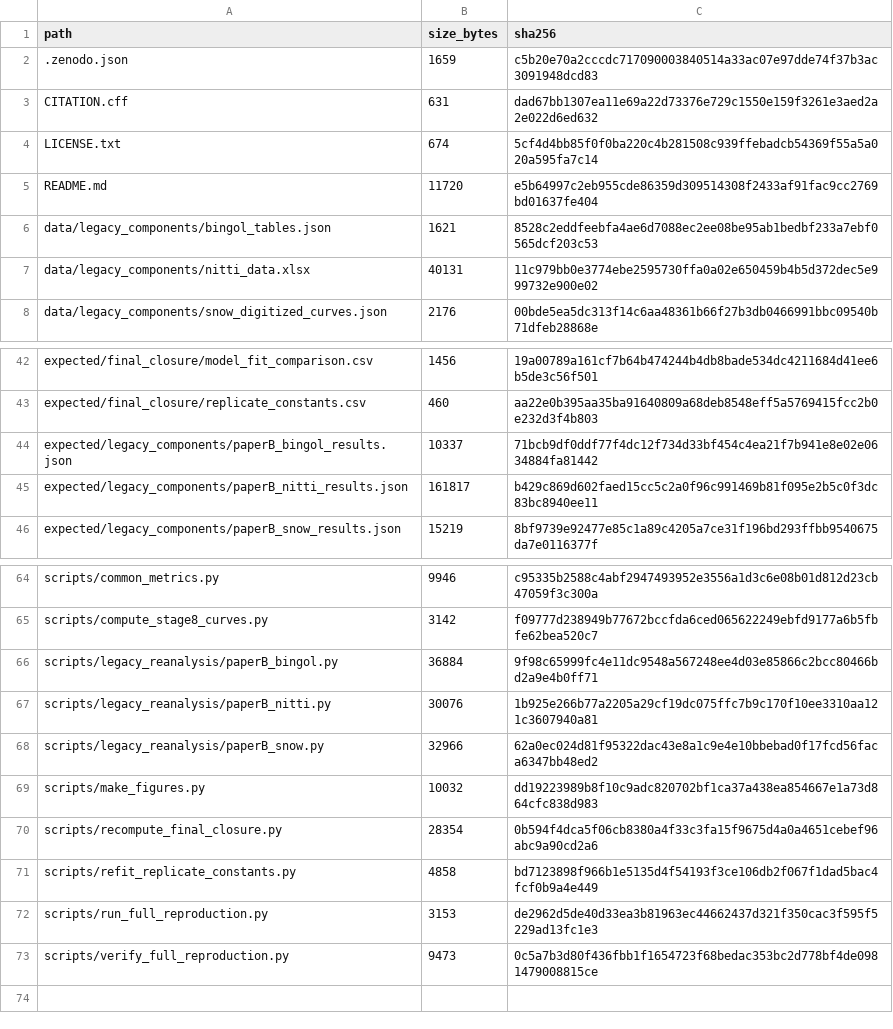
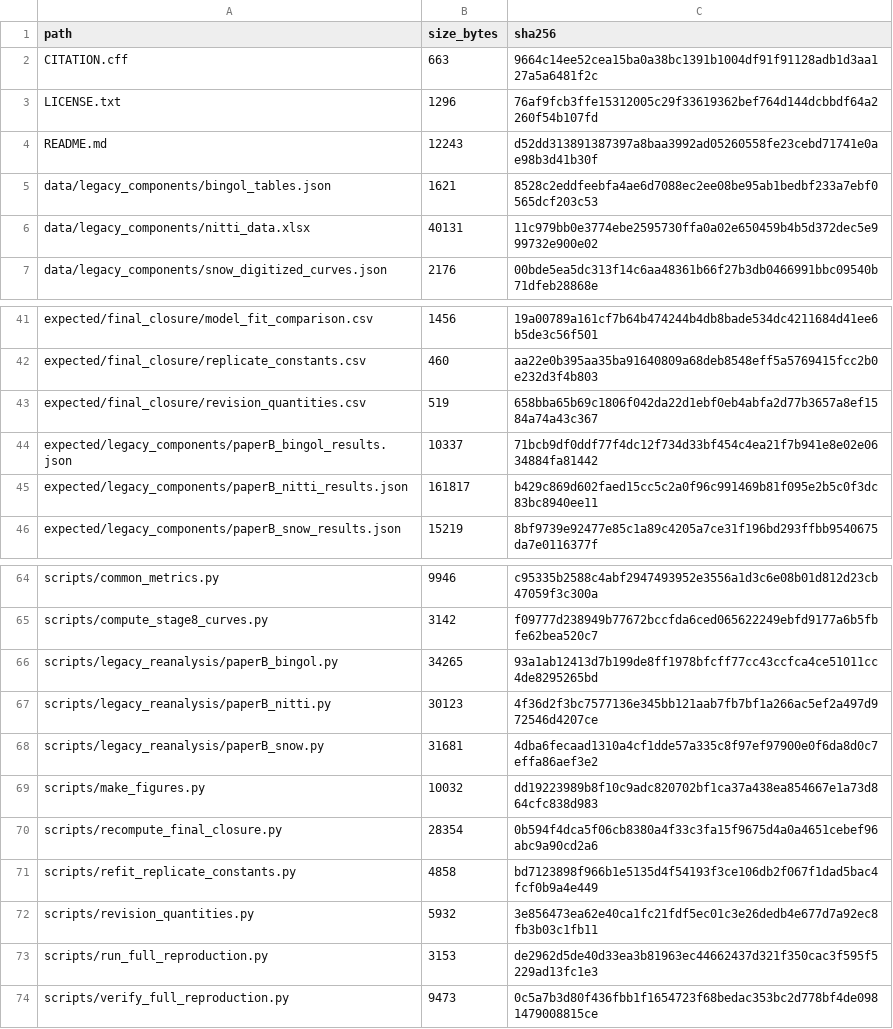
Before and after one commit to betasbk-bkg/Multi-Domain-Characterization, a TSV file: MANIFEST.tsv, drawn as a sheet; only a part is shown, gaps mark what is left out.

```diff
--- a/MANIFEST.tsv
+++ b/MANIFEST.tsv
@@ -1,6 +1,5 @@
 path	size_bytes	sha256
-.zenodo.json	1659	c5b20e70a2cccdc717090003840514a33ac07e97dde74f37b3ac3091948dcd83
-CITATION.cff	631	dad67bb1307ea11e69a22d73376e729c1550e159f3261e3aed2a2e022d6ed632
-LICENSE.txt	674	5cf4d4bb85f0f0ba220c4b281508c939ffebadcb54369f55a5a020a595fa7c14
-README.md	11720	e5b64997c2eb955cde86359d309514308f2433af91fac9cc2769bd01637fe404
+CITATION.cff	663	9664c14ee52cea15ba0a38bc1391b1004df91f91128adb1d3aa127a5a6481f2c
+LICENSE.txt	1296	76af9fcb3ffe15312005c29f33619362bef764d144dcbbdf64a2260f54b107fd
+README.md	12243	d52dd313891387397a8baa3992ad05260558fe23cebd71741e0ae98b3d41b30f
 data/legacy_components/bingol_tables.json	1621	8528c2eddfeebfa4ae6d7088ec2ee08be95ab1bedbf233a7ebf0565dcf203c53
@@ -43,2 +42,3 @@ expected/final_closure/model_fit_comparison.csv	1456	19a00789a161cf7b64b474244b4
 expected/final_closure/replicate_constants.csv	460	aa22e0b395aa35ba91640809a68deb8548eff5a5769415fcc2b0e232d3f4b803
+expected/final_closure/revision_quantities.csv	519	658bba65b69c1806f042da22d1ebf0eb4abfa2d77b3657a8ef1584a74a43c367
 expected/legacy_components/paperB_bingol_results.json	10337	71bcb9df0ddf77f4dc12f734d33bf454c4ea21f7b941e8e02e0634884fa81442
@@ -65,5 +65,5 @@ scripts/common_metrics.py	9946	c95335b2588c4abf2947493952e3556a1d3c6e08b01d812d2
 scripts/compute_stage8_curves.py	3142	f09777d238949b77672bccfda6ced065622249ebfd9177a6b5fbfe62bea520c7
-scripts/legacy_reanalysis/paperB_bingol.py	36884	9f98c65999fc4e11dc9548a567248ee4d03e85866c2bcc80466bd2a9e4b0ff71
-scripts/legacy_reanalysis/paperB_nitti.py	30076	1b925e266b77a2205a29cf19dc075ffc7b9c170f10ee3310aa121c3607940a81
-scripts/legacy_reanalysis/paperB_snow.py	32966	62a0ec024d81f95322dac43e8a1c9e4e10bbebad0f17fcd56faca6347bb48ed2
+scripts/legacy_reanalysis/paperB_bingol.py	34265	93a1ab12413d7b199de8ff1978bfcff77cc43ccfca4ce51011cc4de8295265bd
+scripts/legacy_reanalysis/paperB_nitti.py	30123	4f36d2f3bc7577136e345bb121aab7fb7bf1a266ac5ef2a497d972546d4207ce
+scripts/legacy_reanalysis/paperB_snow.py	31681	4dba6fecaad1310a4cf1dde57a335c8f97ef97900e0f6da8d0c7effa86aef3e2
 scripts/make_figures.py	10032	dd19223989b8f10c9adc820702bf1ca37a438ea854667e1a73d864cfc838d983
@@ -71,2 +71,3 @@ scripts/recompute_final_closure.py	28354	0b594f4dca5f06cb8380a4f33c3fa15f9675d4a
 scripts/refit_replicate_constants.py	4858	bd7123898f966b1e5135d4f54193f3ce106db2f067f1dad5bac4fcf0b9a4e449
+scripts/revision_quantities.py	5932	3e856473ea62e40ca1fc21fdf5ec01c3e26dedb4e677d7a92ec8fb3b03c1fb11
 scripts/run_full_reproduction.py	3153	de2962d5de40d33ea3b81963ec44662437d321f350cac3f595f5229ad13fc1e3
```
Also changed, not shown: 9 other files.
